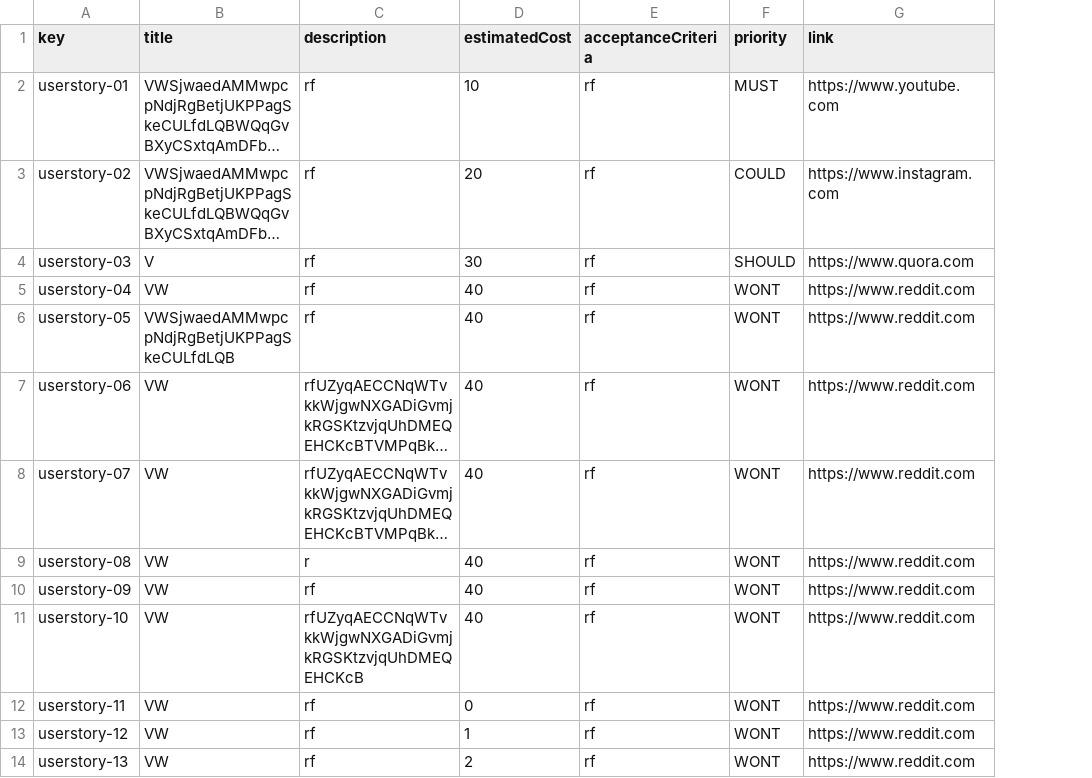
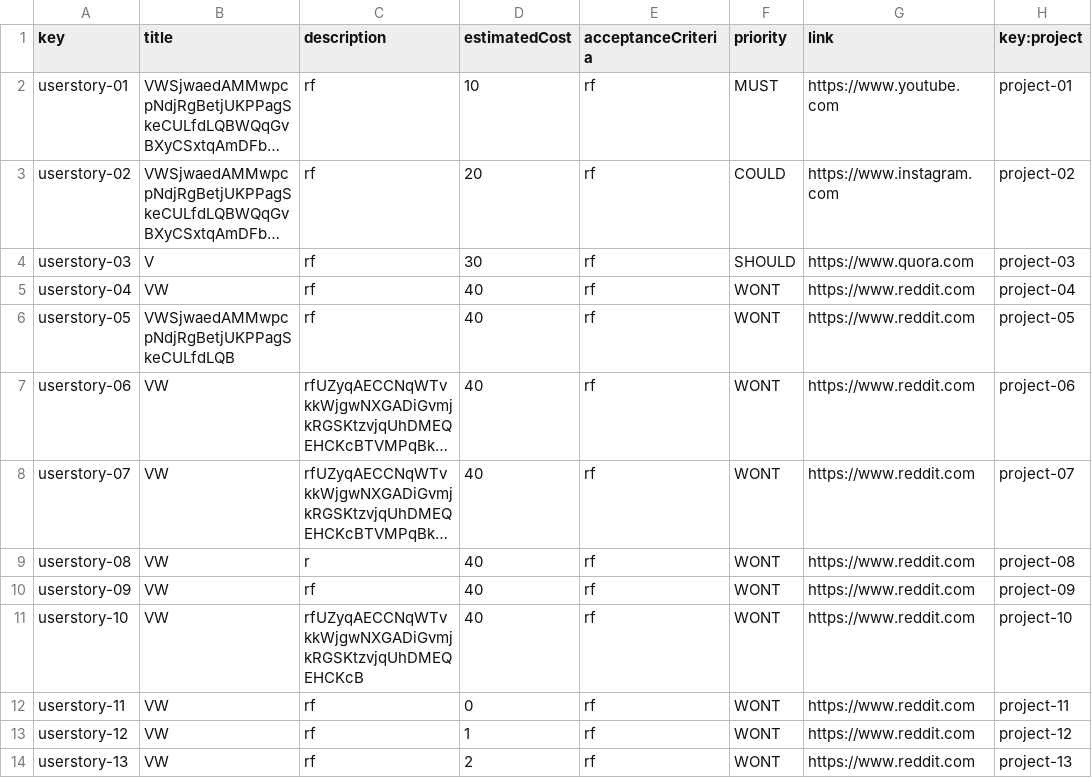
Before and after one commit to DP2-C1-07/Acme-One-24.1.0-C1.07, a CSV file: src/main/webapp/WEB-INF/resources/sample-data/user-story.csv, drawn as a sheet; only a part is shown; long unchanged cells end in …; the diff names each change by its address in the sheet, - before the commit and + after, or states it on an @@ line.

Commit message:
added relation with project

```diff
--- a/src/main/webapp/WEB-INF/resources/sample-data/user-story.csv
+++ b/src/main/webapp/WEB-INF/resources/sample-data/user-story.csv
+column H (key:project), rows 2-14: project-01 | project-02 | project-03 | project-04 | project-05 | project-06 | project-07 | project-08 | project-09 | project-10 | project-11 | project-12 | project-13
```
Also changed, not shown: 1 other file.
